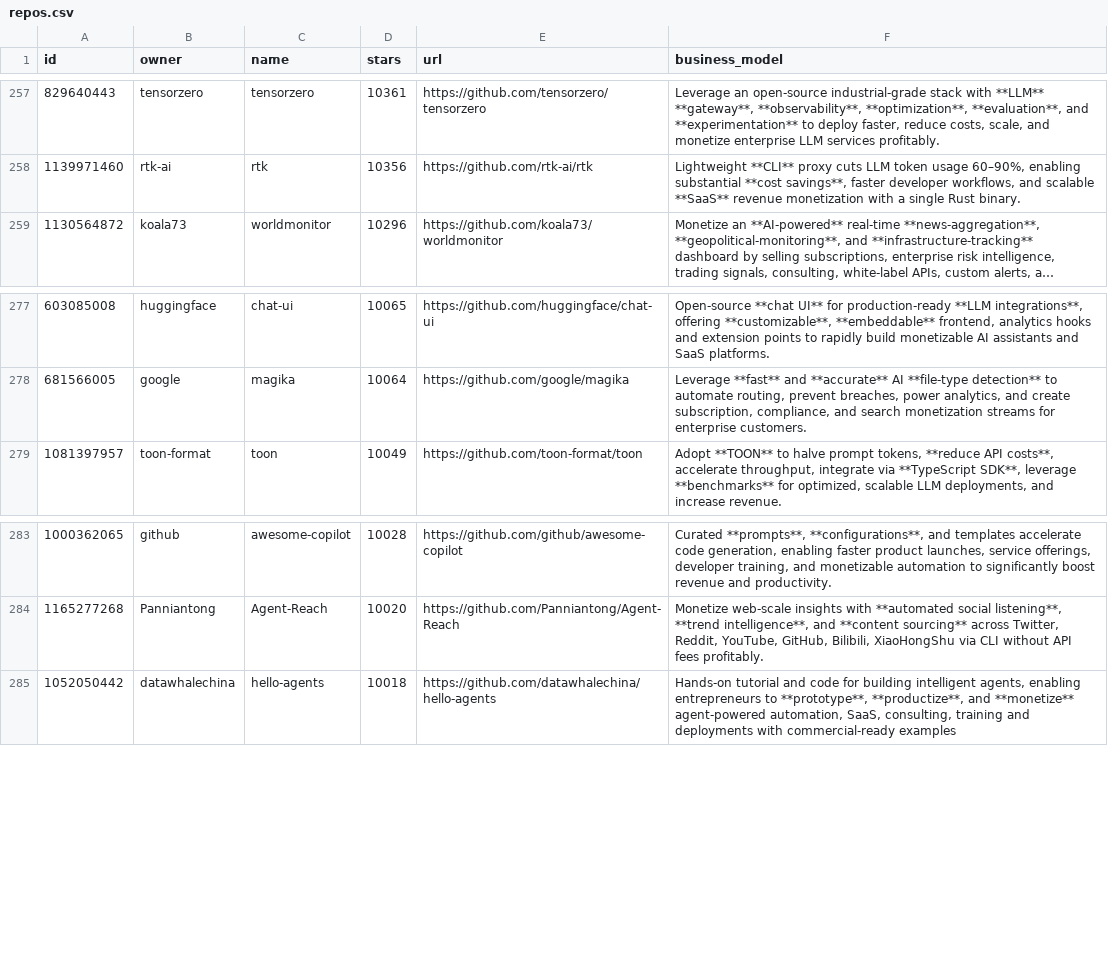
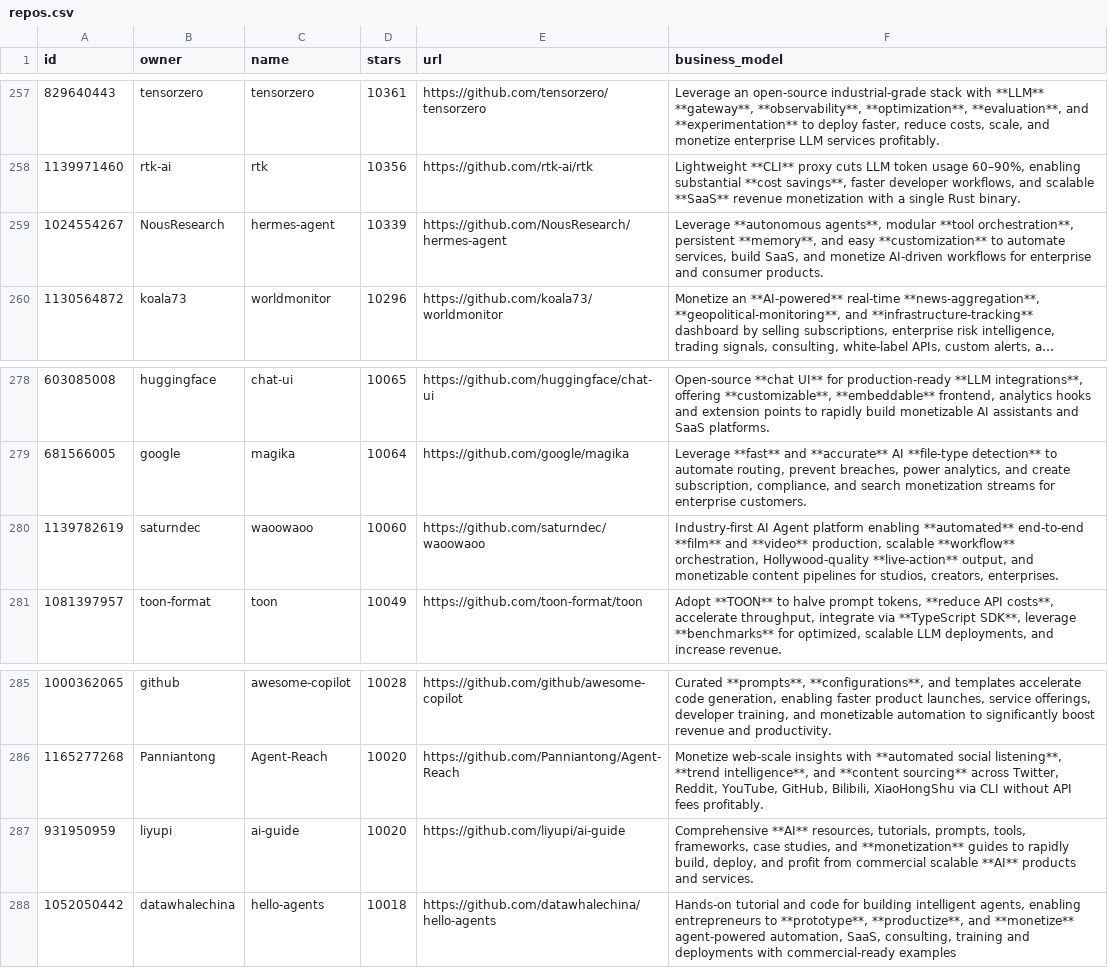
Before and after one commit to garylab/MakeMoneyWithAI, a CSV file: repos.csv, drawn as a sheet; only a part is shown, gaps mark what is left out; long unchanged cells end in …; the diff names each change by its address in the sheet, - before the commit and + after, or states it on an @@ line.

```diff
--- a/repos.csv
+++ b/repos.csv
+row 259: 1024554267 | NousResearch | hermes-agent | 10339 | https://github.com/NousResearch/hermes-agent | Leverage **autonomous agents**, modular **tool orchestration**, persistent **memory**, and easy **customization** to automate services, build SaaS, and monetize AI-driven workflows for enterprise and consumer products.
+row 280: 1139782619 | saturndec | waoowaoo | 10060 | https://github.com/saturndec/waoowaoo | Industry-first AI Agent platform enabling **automated** end-to-end **film** and **video** production, scalable **workflow** orchestration, Hollywood-quality **live-action** output, and monetizable content pipelines for studios, creators, enterprises.
+row 287: 931950959 | liyupi | ai-guide | 10020 | https://github.com/liyupi/ai-guide | Comprehensive **AI** resources, tutorials, prompts, tools, frameworks, case studies, and **monetization** guides to rapidly build, deploy, and profit from commercial scalable **AI** products and services.
```
Also changed, not shown: 1 other file.
